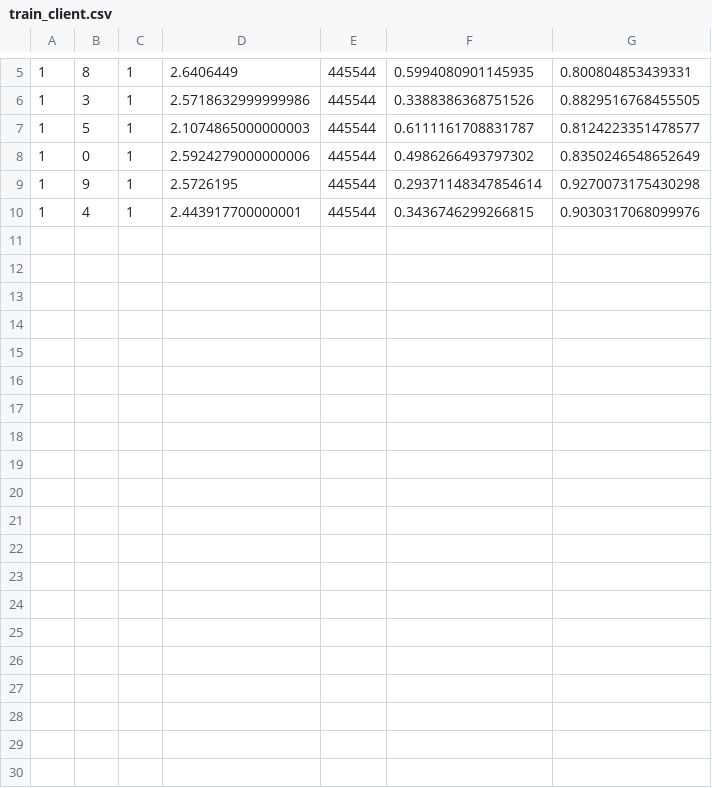
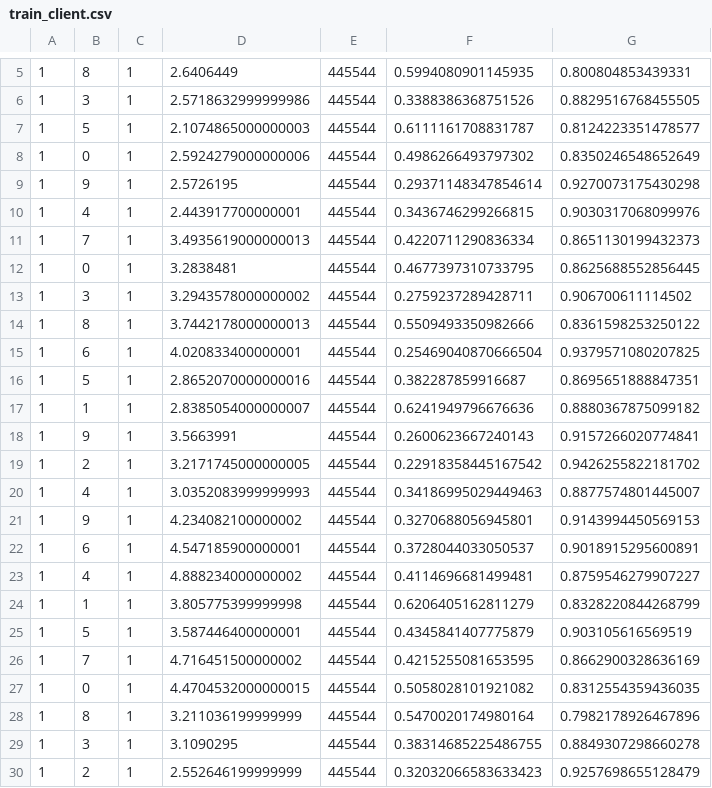
Before and after one commit to jo4o-gust4vo/DEEV, a CSV file: logs/MNIST/None-POC-0.0/DNN/train_client.csv, drawn as a sheet; only a part is shown, gaps mark what is left out.

```diff
--- a/logs/MNIST/None-POC-0.0/DNN/train_client.csv
+++ b/logs/MNIST/None-POC-0.0/DNN/train_client.csv
@@ -10 +10,21 @@
 1, 4, 1, 2.443917700000001, 445544, 0.3436746299266815, 0.9030317068099976
+1, 7, 1, 3.4935619000000013, 445544, 0.4220711290836334, 0.8651130199432373
+1, 0, 1, 3.2838481, 445544, 0.4677397310733795, 0.8625688552856445
+1, 3, 1, 3.2943578000000002, 445544, 0.2759237289428711, 0.906700611114502
+1, 8, 1, 3.7442178000000013, 445544, 0.5509493350982666, 0.8361598253250122
+1, 6, 1, 4.020833400000001, 445544, 0.25469040870666504, 0.9379571080207825
+1, 5, 1, 2.8652070000000016, 445544, 0.382287859916687, 0.8695651888847351
+1, 1, 1, 2.8385054000000007, 445544, 0.6241949796676636, 0.8880367875099182
+1, 9, 1, 3.5663991, 445544, 0.2600623667240143, 0.9157266020774841
+1, 2, 1, 3.2171745000000005, 445544, 0.22918358445167542, 0.9426255822181702
+1, 4, 1, 3.0352083999999993, 445544, 0.34186995029449463, 0.8877574801445007
+1, 9, 1, 4.234082100000002, 445544, 0.3270688056945801, 0.9143994450569153
+1, 6, 1, 4.547185900000001, 445544, 0.3728044033050537, 0.9018915295600891
+1, 4, 1, 4.888234000000002, 445544, 0.4114696681499481, 0.8759546279907227
+1, 1, 1, 3.805775399999998, 445544, 0.6206405162811279, 0.8328220844268799
+1, 5, 1, 3.587446400000001, 445544, 0.4345841407775879, 0.903105616569519
+1, 7, 1, 4.716451500000002, 445544, 0.4215255081653595, 0.8662900328636169
+1, 0, 1, 4.4704532000000015, 445544, 0.5058028101921082, 0.8312554359436035
+1, 8, 1, 3.211036199999999, 445544, 0.5470020174980164, 0.7982178926467896
+1, 3, 1, 3.1090295, 445544, 0.38314685225486755, 0.8849307298660278
+1, 2, 1, 2.552646199999999, 445544, 0.32032066583633423, 0.9257698655128479
```
Also changed, not shown: logs/MNIST/None-DEEV-0.005/DNN/failures.csv, 15 other files.
